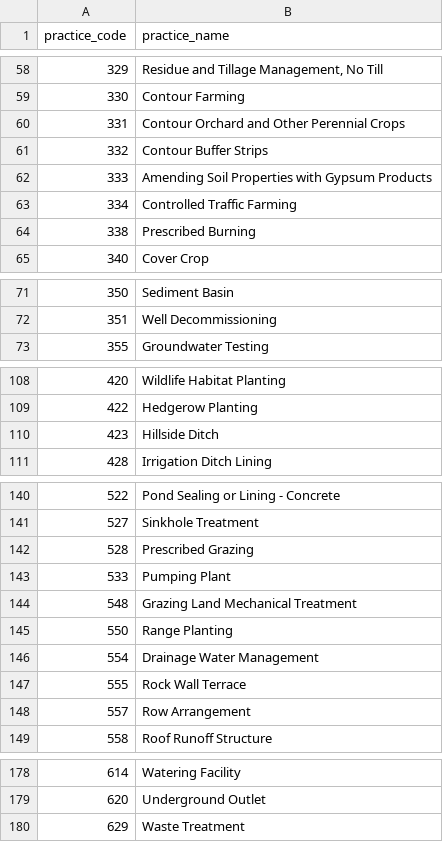
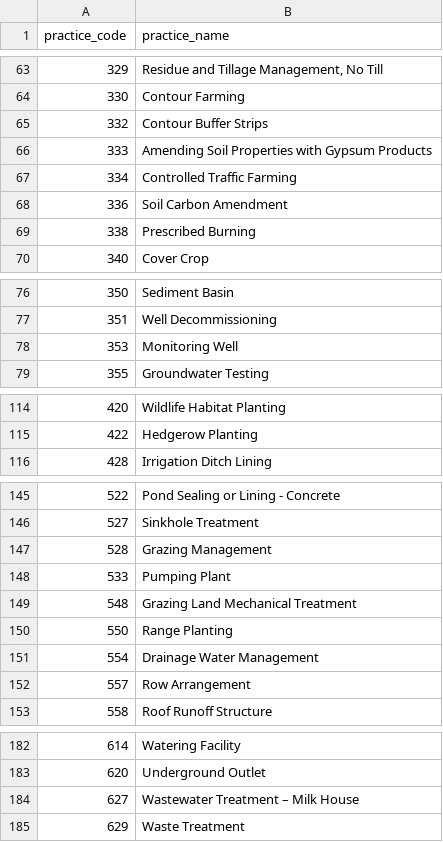
Before and after one commit to policy-design-lab/data-ingestion, a CSV file: data/common/eqip_practice_standards.csv, drawn as a sheet; only a part is shown, gaps mark what is left out; the diff covers the shown part only.

```diff
--- a/data/common/eqip_practice_standards.csv
+++ b/data/common/eqip_practice_standards.csv
@@ -59,3 +64,2 @@ practice_code,practice_name
 330,Contour Farming
-331,Contour Orchard and Other Perennial Crops
 332,Contour Buffer Strips
@@ -63,2 +67,3 @@ practice_code,practice_name
 334,Controlled Traffic Farming
+336,Soil Carbon Amendment
 338,Prescribed Burning
@@ -72,2 +77,3 @@ practice_code,practice_name
 351,Well Decommissioning
+353,Monitoring Well
 355,Groundwater Testing
@@ -109,3 +115,2 @@ practice_code,practice_name
 422,Hedgerow Planting
-423,Hillside Ditch
 428,Irrigation Ditch Lining
@@ -141,3 +146,3 @@ practice_code,practice_name
 527,Sinkhole Treatment
-528,Prescribed Grazing
+528,Grazing Management
 533,Pumping Plant
@@ -146,3 +151,2 @@ practice_code,practice_name
 554,Drainage Water Management
-555,Rock Wall Terrace
 557,Row Arrangement
@@ -179,2 +183,3 @@ practice_code,practice_name
 620,Underground Outlet
+627,Wastewater Treatment – Milk House
 629,Waste Treatment
```
Also changed, not shown: 18 added rows, 11 removed rows and 1 edited cell elsewhere in this file, data/common/merged_practice_standards.csv, data/common/nrcs_practice_standards.csv, 8 other files.
